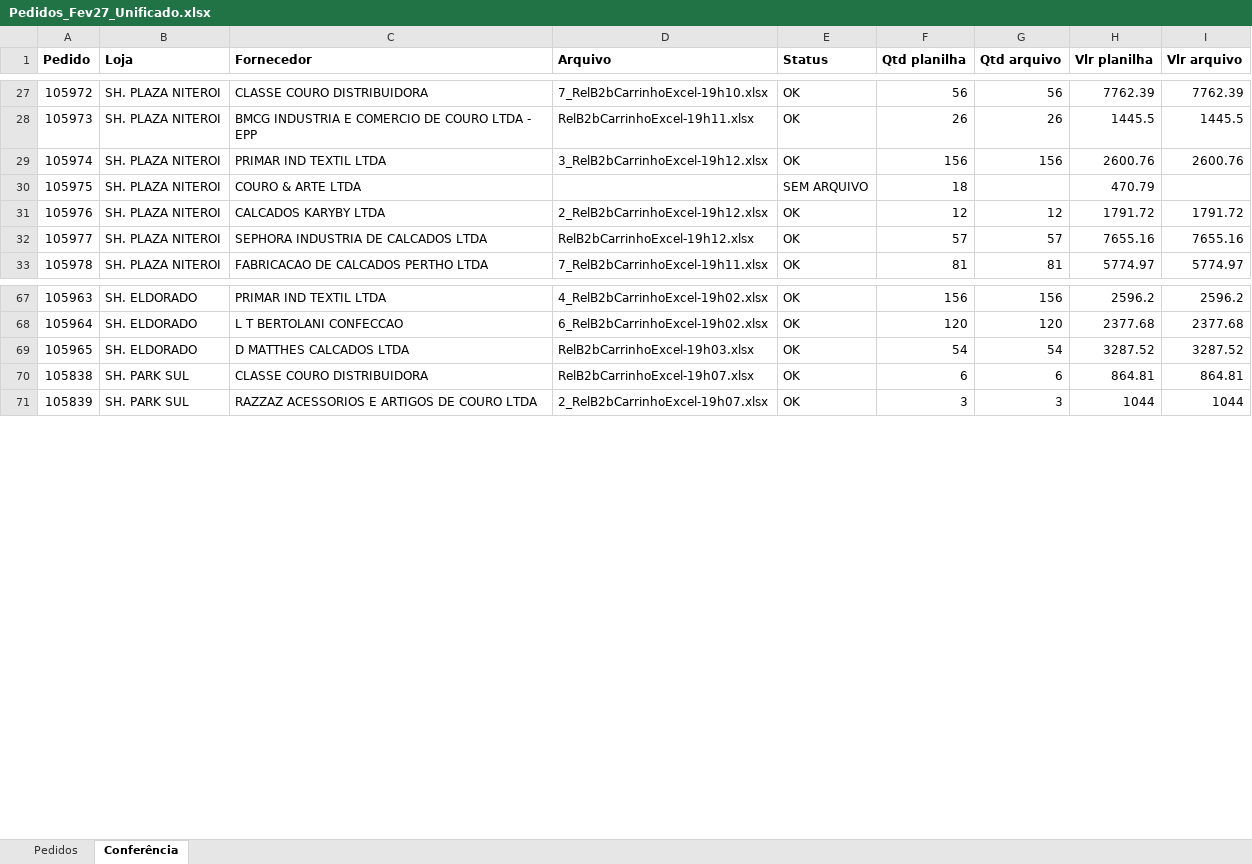
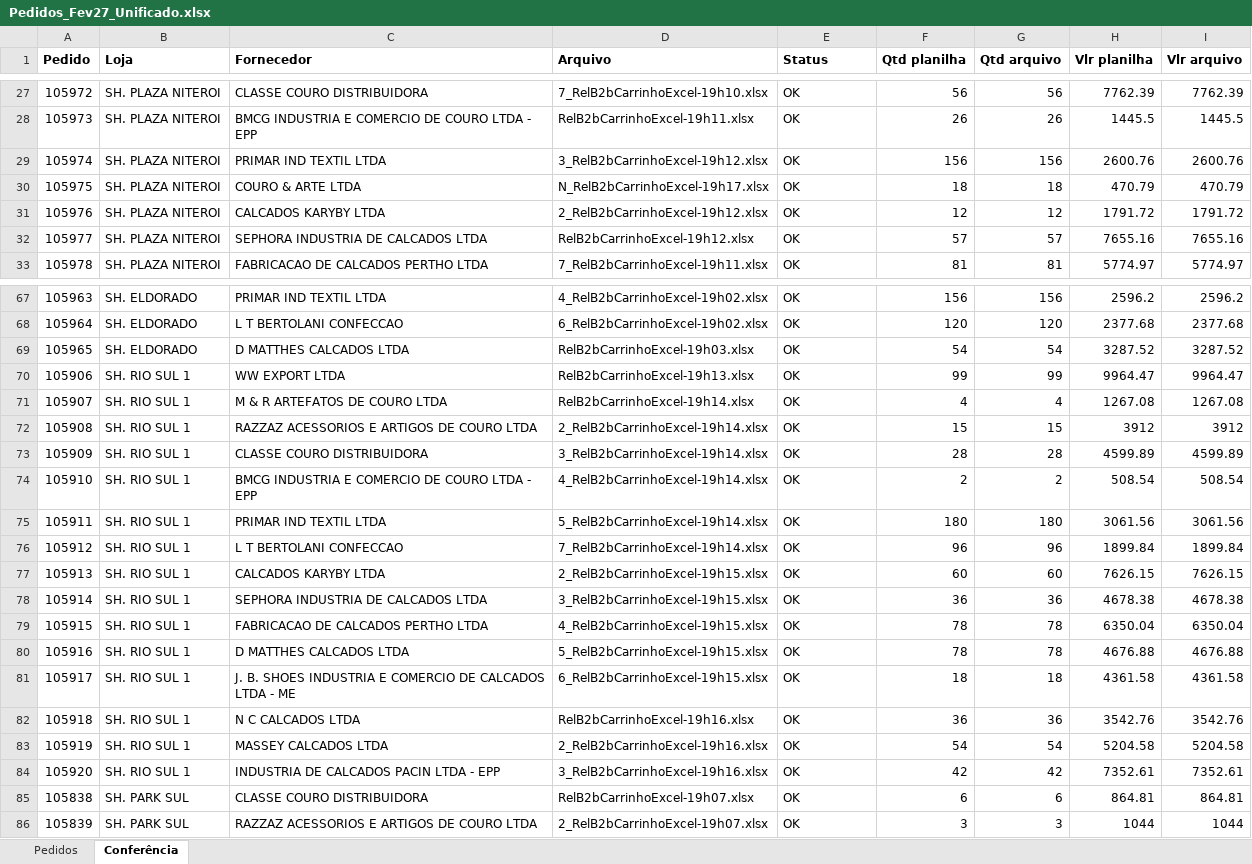
Before and after one commit to ricardo-perspectivas/ponytail, an Excel workbook: pedidos/Pedidos_Fev27_Unificado.xlsx, sheet Conferência, drawn as a sheet; only a part is shown, gaps mark what is left out; values as stored, in another font and other column widths than the file's, no borders; the diff names each change by its address in the sheet, - before the commit and + after, or states it on an @@ line.

```diff
--- a/pedidos/Pedidos_Fev27_Unificado.xlsx (sheet Conferência)
+++ b/pedidos/Pedidos_Fev27_Unificado.xlsx (sheet Conferência)
-D30 (Arquivo): (empty)
+D30 (Arquivo): N_RelB2bCarrinhoExcel-19h17.xlsx
-E30 (Status): SEM ARQUIVO
+E30 (Status): OK
-G30 (Qtd arquivo): (empty)
+G30 (Qtd arquivo): 18
-I30 (Vlr arquivo): (empty)
+I30 (Vlr arquivo): 470.79
+row 70: 105906 | SH. RIO SUL 1 | WW EXPORT LTDA | RelB2bCarrinhoExcel-19h13.xlsx | OK | 99 | 99 | 9964.47 | 9964.47
+row 71: 105907 | SH. RIO SUL 1 | M & R ARTEFATOS DE COURO LTDA | RelB2bCarrinhoExcel-19h14.xlsx | OK | 4 | 4 | 1267.08 | 1267.08
+row 72: 105908 | SH. RIO SUL 1 | RAZZAZ ACESSORIOS E ARTIGOS DE COURO LTDA | 2_RelB2bCarrinhoExcel-19h14.xlsx | OK | 15 | 15 | 3912 | 3912
+row 73: 105909 | SH. RIO SUL 1 | CLASSE COURO DISTRIBUIDORA | 3_RelB2bCarrinhoExcel-19h14.xlsx | OK | 28 | 28 | 4599.89 | 4599.89
+row 74: 105910 | SH. RIO SUL 1 | BMCG INDUSTRIA E COMERCIO DE COURO LTDA - EPP | 4_RelB2bCarrinhoExcel-19h14.xlsx | OK | 2 | 2 | 508.54 | 508.54
+row 75: 105911 | SH. RIO SUL 1 | PRIMAR IND TEXTIL LTDA | 5_RelB2bCarrinhoExcel-19h14.xlsx | OK | 180 | 180 | 3061.56 | 3061.56
+row 76: 105912 | SH. RIO SUL 1 | L T BERTOLANI CONFECCAO | 7_RelB2bCarrinhoExcel-19h14.xlsx | OK | 96 | 96 | 1899.84 | 1899.84
+row 77: 105913 | SH. RIO SUL 1 | CALCADOS KARYBY LTDA | 2_RelB2bCarrinhoExcel-19h15.xlsx | OK | 60 | 60 | 7626.15 | 7626.15
+row 78: 105914 | SH. RIO SUL 1 | SEPHORA INDUSTRIA DE CALCADOS LTDA | 3_RelB2bCarrinhoExcel-19h15.xlsx | OK | 36 | 36 | 4678.38 | 4678.38
+row 79: 105915 | SH. RIO SUL 1 | FABRICACAO DE CALCADOS PERTHO LTDA | 4_RelB2bCarrinhoExcel-19h15.xlsx | OK | 78 | 78 | 6350.04 | 6350.04
+row 80: 105916 | SH. RIO SUL 1 | D MATTHES CALCADOS LTDA | 5_RelB2bCarrinhoExcel-19h15.xlsx | OK | 78 | 78 | 4676.88 | 4676.88
+row 81: 105917 | SH. RIO SUL 1 | J. B. SHOES INDUSTRIA E COMERCIO DE CALCADOS LTDA - ME | 6_RelB2bCarrinhoExcel-19h15.xlsx | OK | 18 | 18 | 4361.58 | 4361.58
+row 82: 105918 | SH. RIO SUL 1 | N C CALCADOS LTDA | RelB2bCarrinhoExcel-19h16.xlsx | OK | 36 | 36 | 3542.76 | 3542.76
+row 83: 105919 | SH. RIO SUL 1 | MASSEY CALCADOS LTDA | 2_RelB2bCarrinhoExcel-19h16.xlsx | OK | 54 | 54 | 5204.58 | 5204.58
+row 84: 105920 | SH. RIO SUL 1 | INDUSTRIA DE CALCADOS PACIN LTDA - EPP | 3_RelB2bCarrinhoExcel-19h16.xlsx | OK | 42 | 42 | 7352.61 | 7352.61
```
Also changed, not shown: sheet Pedidos.
